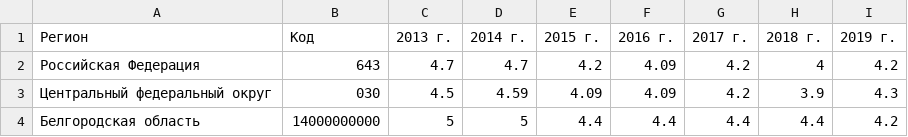
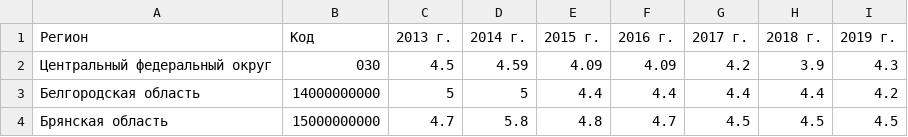
Before and after one commit to dhhse/dh2020, a CSV file: data/rosstat_divorces.csv, drawn as a sheet; only a part is shown; the shorter side is filled out with more unchanged rows; the diff names each change by its address in the sheet, - before the commit and + after, or states it on an @@ line.

Commit message:
adding stats for pandas class

```diff
--- a/data/rosstat_divorces.csv
+++ b/data/rosstat_divorces.csv
-row 2: Российская Федерация | 643 | 4.7 | 4.7 | 4.2 | 4.09 | 4.2 | 4 | 4.2
```
